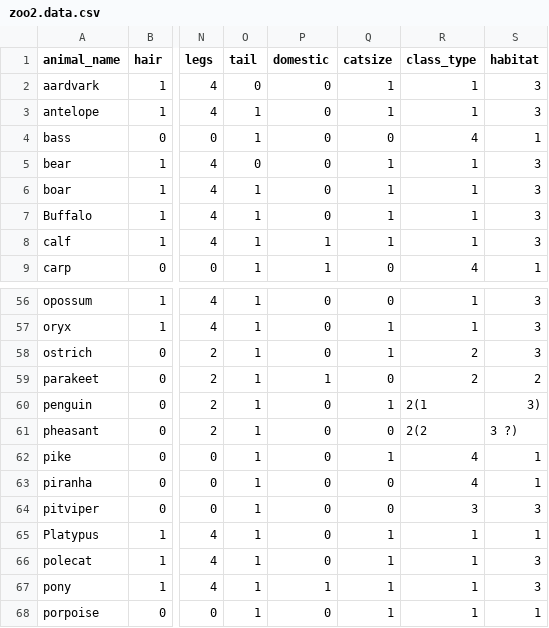
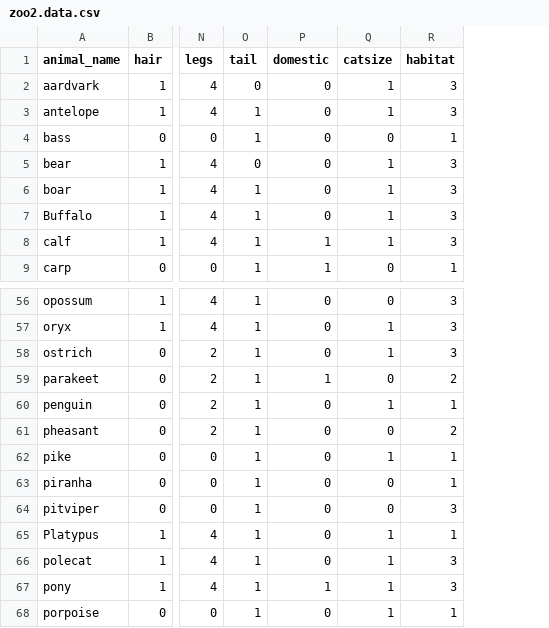
Before and after one commit to FadhlanHawali/ANN-Habitat-Classification, a CSV file: input/zoo2.data.csv, drawn as a sheet; only a part is shown, gaps mark what is left out; removed rows and columns are numbered as before the commit, all else as after; the diff names each change by its address in the sheet, - before the commit and + after, or states it on an @@ line.

Commit message:
bisa predict habitat #1

```diff
--- a/input/zoo2.data.csv
+++ b/input/zoo2.data.csv
-column R (class_type), rows 2-9: 1 | 1 | 4 | 1 | 1 | 1 | 1 | 4; rows 56-68: 1 | 1 | 2 | 2 | 2(1 | 2(2 | 4 | 4 | 3 | 1 | 1 | 1 | 1
-R60 (habitat): 3)
+R60 (habitat): 1
-R61 (habitat): 3 ?)
+R61 (habitat): 2
```
Also changed, not shown: 2 other files.
